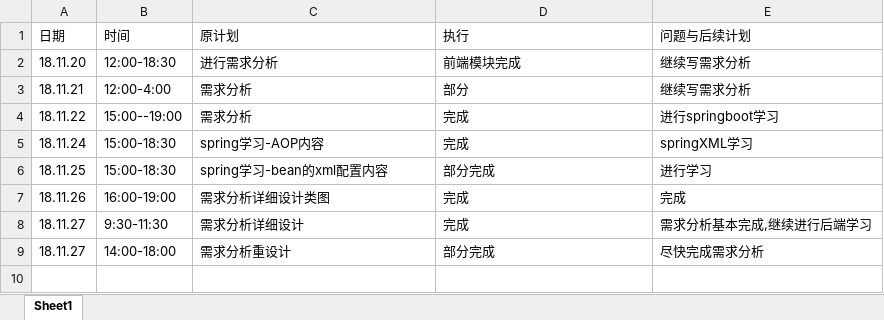
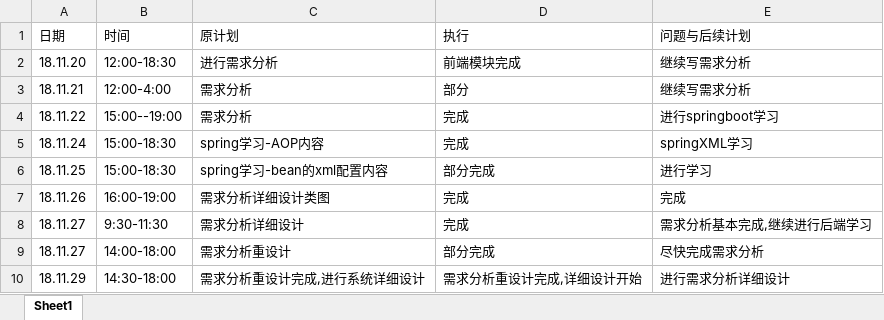
Before and after one commit to TrainingProect/CreditPro, an Excel workbook: log/201608040118_庞棣.xlsx, sheet Sheet1, drawn as a sheet; values as stored, in another font and other column widths than the file's, no borders; the diff names each change by its address in the sheet, - before the commit and + after, or states it on an @@ line.

```diff
--- a/log/201608040118_庞棣.xlsx (sheet Sheet1)
+++ b/log/201608040118_庞棣.xlsx (sheet Sheet1)
+row 10: 18.11.29 | 14:30-18:00 | 需求分析重设计完成,进行系统详细设计 | 需求分析重设计完成,详细设计开始 | 进行需求分析详细设计
```
Also changed, not shown: 5 other files.
